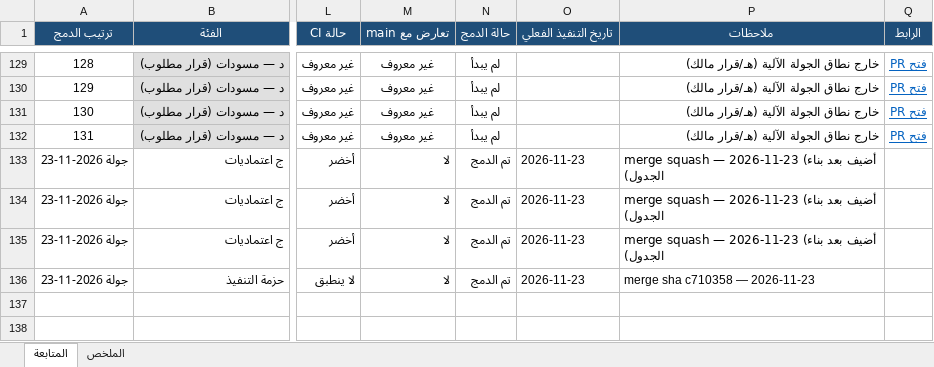
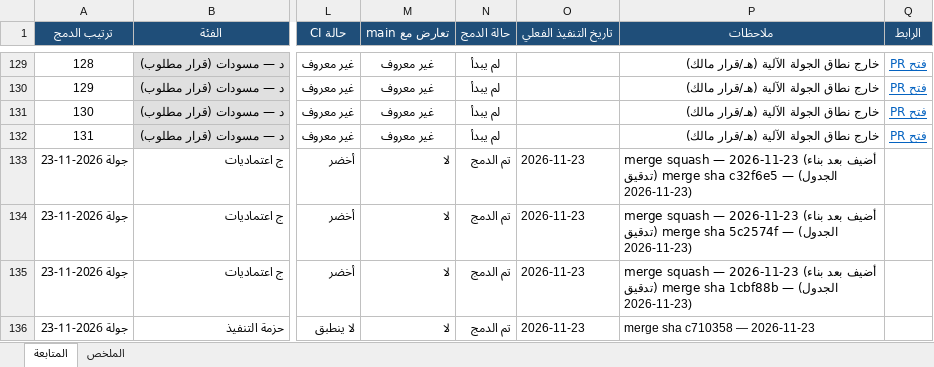
Before and after one commit to DrAbdulmalek/repo-sync-toolkit, an Excel workbook: phase1/PR_merge_tracker.xlsx, sheet المتابعة, drawn as a sheet; only a part is shown, gaps mark what is left out; values as stored, in another font and other column widths than the file's, no borders; conditional formats not drawn; the diff names each change by its address in the sheet, - before the commit and + after, or states it on an @@ line.

Commit message:
إصلاح البوابتين بعد مراجعة المالك + تدقيق حي 27/27 + اختبارات 35/35 + CI
- merge_pr: لا MERGED إلا بعد verify_merged (state=closed + merged=true + sha من GitHub الحي) — مسار MERGED الكاذب مغلق
- backup_pr: جلب من API موثوق + تحقق صلاحية الملف + فشله يمنع الدمج نهائيًا (كان 39/39 صفر بايت)
- tests/test_lib.sh: 35 اختبارًا (9 سيناريوهات بمحاكاة gh: فشل دمج/نسخ/وسم، CI معلق، بلا فحوص، دمج مزيف، DRY_RUN)
- ShellCheck نظيف (-S warning) على السكربتات الثمانية
- تدقيق الشهادات الـ27 واحدًا واحدًا: 27/27 مؤكدة، صفر عدم تطابق + 3 شهادات ناقصة صُححت في الجدول
- 27 نسخة احتياطية صالحة أعيد بناؤها من API + CI workflow يشغل الفحوص آليًا

```diff
--- a/phase1/PR_merge_tracker.xlsx (sheet المتابعة)
+++ b/phase1/PR_merge_tracker.xlsx (sheet المتابعة)
-P133 (ملاحظات): …بناء الجدول)
+P133 (ملاحظات): …بناء الجدول) — merge sha c32f6e5 (تدقيق 2026-11-23)
-P134 (ملاحظات): …بناء الجدول)
+P134 (ملاحظات): …بناء الجدول) — merge sha 5c2574f (تدقيق 2026-11-23)
-P135 (ملاحظات): …بناء الجدول)
+P135 (ملاحظات): …بناء الجدول) — merge sha 1cbf88b (تدقيق 2026-11-23)
```
Also changed, not shown: 33 other files.
